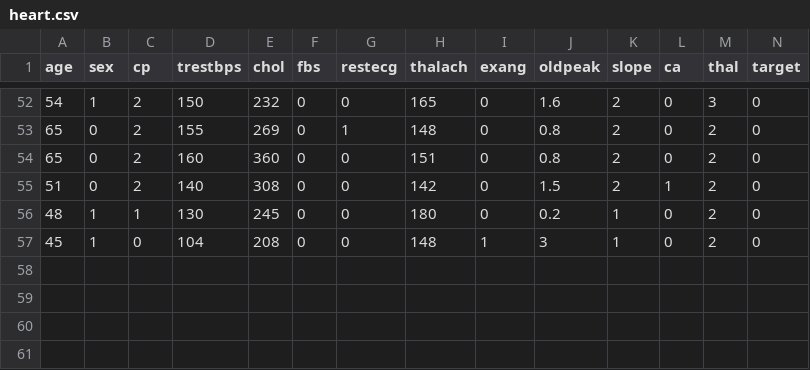
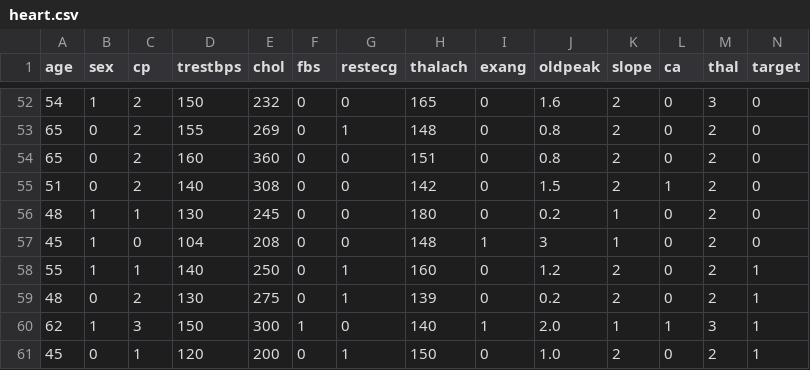
Before and after one commit to farazjawedd/XAI_FINAL_PROJ, a CSV file: src/data/heart.csv, drawn as a sheet; only a part is shown, gaps mark what is left out; the diff names each change by its address in the sheet, - before the commit and + after, or states it on an @@ line.

```diff
--- a/src/data/heart.csv
+++ b/src/data/heart.csv
+row 58: 55 | 1 | 1 | 140 | 250 | 0 | 1 | 160 | 0 | 1.2 | 2 | 0 | 2 | 1
+row 59: 48 | 0 | 2 | 130 | 275 | 0 | 1 | 139 | 0 | 0.2 | 2 | 0 | 2 | 1
+row 60: 62 | 1 | 3 | 150 | 300 | 1 | 0 | 140 | 1 | 2.0 | 1 | 1 | 3 | 1
+row 61: 45 | 0 | 1 | 120 | 200 | 0 | 1 | 150 | 0 | 1.0 | 2 | 0 | 2 | 1
```
Also changed, not shown: src/data/adult.csv, src/data/loan.csv, 3 other files.
